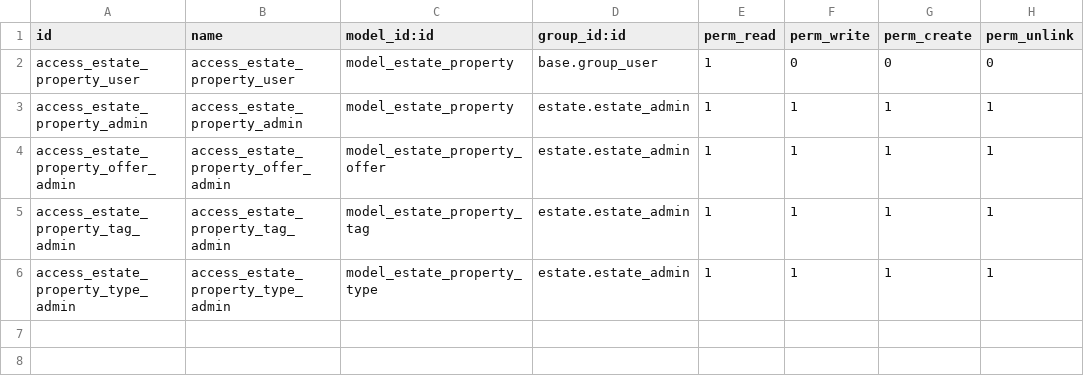
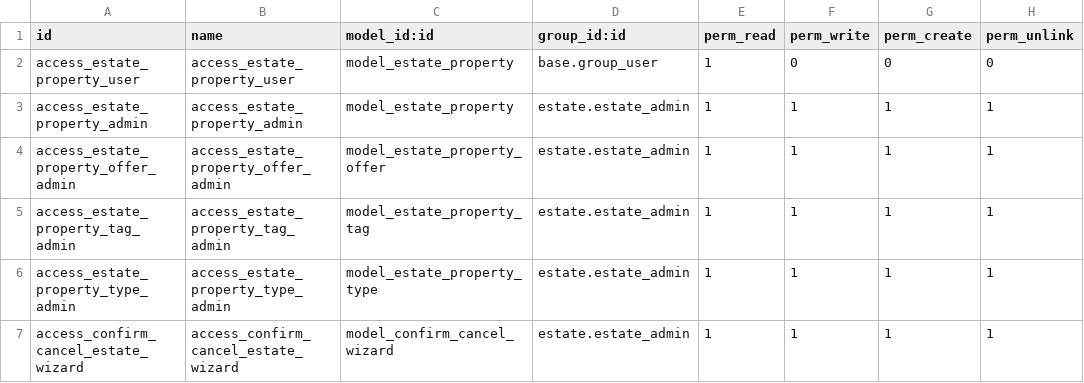
Before and after one commit to 19120294/Odoo-weblate, a CSV file: technical-training/estate/security/ir.model.access.csv, drawn as a sheet; the diff names each change by its address in the sheet, - before the commit and + after, or states it on an @@ line.

```diff
--- a/technical-training/estate/security/ir.model.access.csv
+++ b/technical-training/estate/security/ir.model.access.csv
+row 7: access_confirm_cancel_estate_wizard | access_confirm_cancel_estate_wizard | model_confirm_cancel_wizard | estate.estate_admin | 1 | 1 | 1 | 1
```
Also changed, not shown: 8 other files.
